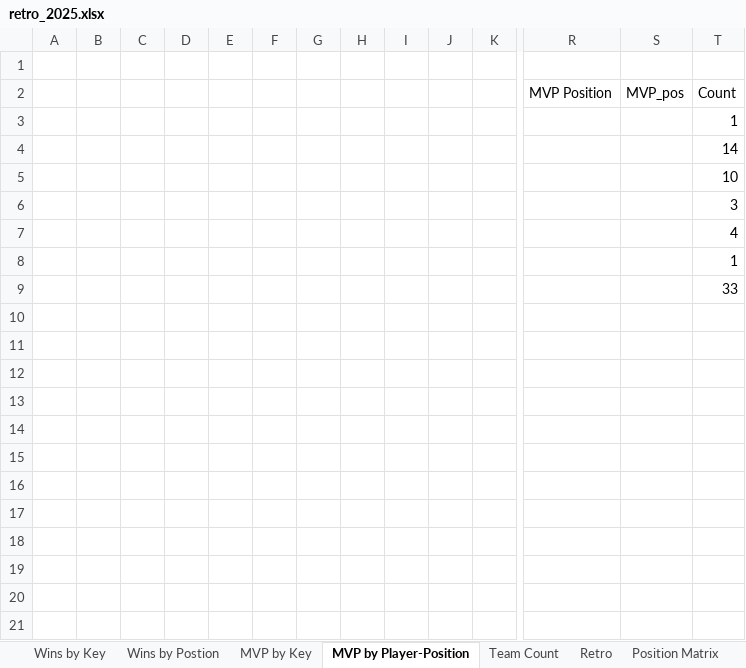
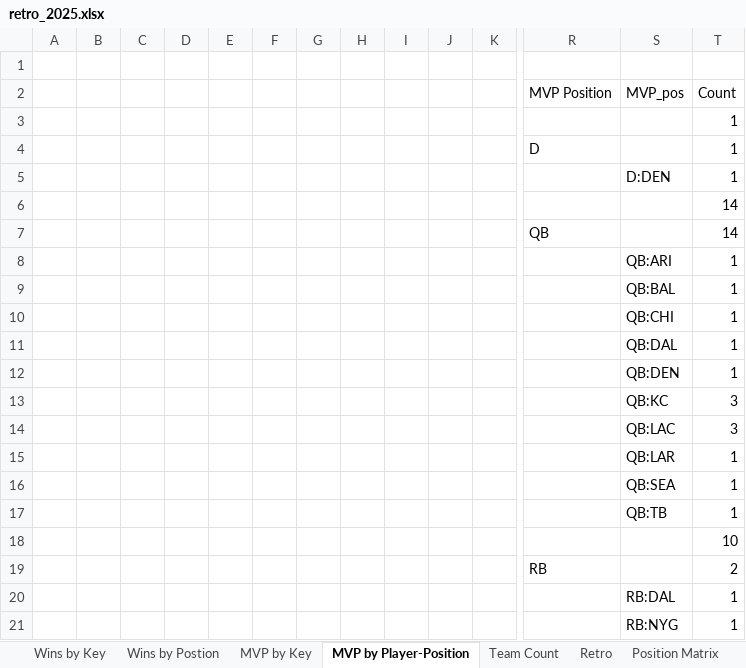
Before and after one commit to meinhardtmr/NFL-Fantasy, an Excel workbook: 2025/retro_2025.xlsx, sheet MVP by Player-Position, drawn as a sheet; only a part is shown, gaps mark what is left out; the shorter side is filled out with more unchanged rows; values as stored, in another font and other column widths than the file's, no borders; charts and pictures not drawn; rows hold the shown columns only; the diff covers the shown part only; the diff names each change by its address in the sheet, - before the commit and + after, or states it on an @@ line.

```diff
--- a/2025/retro_2025.xlsx (sheet MVP by Player-Position)
+++ b/2025/retro_2025.xlsx (sheet MVP by Player-Position)
+row 4:  |  |  |  |  |  |  |  |  |  |  | D |  | 1
+row 5:  |  |  |  |  |  |  |  |  |  |  |  | D:DEN | 1
+row 7:  |  |  |  |  |  |  |  |  |  |  | QB |  | 14
+row 8:  |  |  |  |  |  |  |  |  |  |  |  | QB:ARI | 1
+row 9:  |  |  |  |  |  |  |  |  |  |  |  | QB:BAL | 1
+row 10:  |  |  |  |  |  |  |  |  |  |  |  | QB:CHI | 1
+row 11:  |  |  |  |  |  |  |  |  |  |  |  | QB:DAL | 1
+row 12:  |  |  |  |  |  |  |  |  |  |  |  | QB:DEN | 1
+row 13:  |  |  |  |  |  |  |  |  |  |  |  | QB:KC | 3
+row 14:  |  |  |  |  |  |  |  |  |  |  |  | QB:LAC | 3
+row 15:  |  |  |  |  |  |  |  |  |  |  |  | QB:LAR | 1
+row 16:  |  |  |  |  |  |  |  |  |  |  |  | QB:SEA | 1
+row 17:  |  |  |  |  |  |  |  |  |  |  |  | QB:TB | 1
+row 19:  |  |  |  |  |  |  |  |  |  |  | RB |  | 2
+row 20:  |  |  |  |  |  |  |  |  |  |  |  | RB:DAL | 1
+row 21:  |  |  |  |  |  |  |  |  |  |  |  | RB:NYG | 1
```
Also changed, not shown: 22 added rows elsewhere in this sheet, sheet MVP by Key, sheet Retro, formulas that keep their value, charts or pictures.
